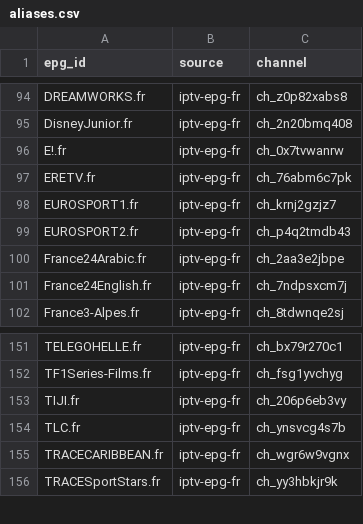
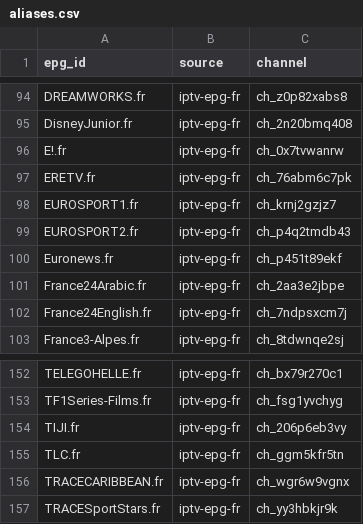
Before and after one commit to worldwide-tv-logos/database, a CSV file: data/aliases.csv, drawn as a sheet; only a part is shown, gaps mark what is left out.

Commit message:
Data: wrong TLC logo and guide aliases found by the canonical-catalog matching
- Television Locale du Choletais had the logo of TLC (Discovery) and the guide alias
  iptv-epg-fr:TLC.fr: logo removed and rejected, alias moved to TLC (ch_ggm5kfr5tn)
- iptv-epg-fr:Euronews.fr -> Euronews French (ch_p451t89ekf)

```diff
--- a/data/aliases.csv
+++ b/data/aliases.csv
@@ -99,2 +99,3 @@ EUROSPORT1.fr,iptv-epg-fr,ch_krnj2gzjz7
 EUROSPORT2.fr,iptv-epg-fr,ch_p4q2tmdb43
+Euronews.fr,iptv-epg-fr,ch_p451t89ekf
 France24Arabic.fr,iptv-epg-fr,ch_2aa3e2jbpe
@@ -153,3 +154,3 @@ TF1Series-Films.fr,iptv-epg-fr,ch_fsg1yvchyg
 TIJI.fr,iptv-epg-fr,ch_206p6eb3vy
-TLC.fr,iptv-epg-fr,ch_ynsvcg4s7b
+TLC.fr,iptv-epg-fr,ch_ggm5kfr5tn
 TRACECARIBBEAN.fr,iptv-epg-fr,ch_wgr6w9vgnx
```
Also changed, not shown: data/rejected.csv, 3 other files.
